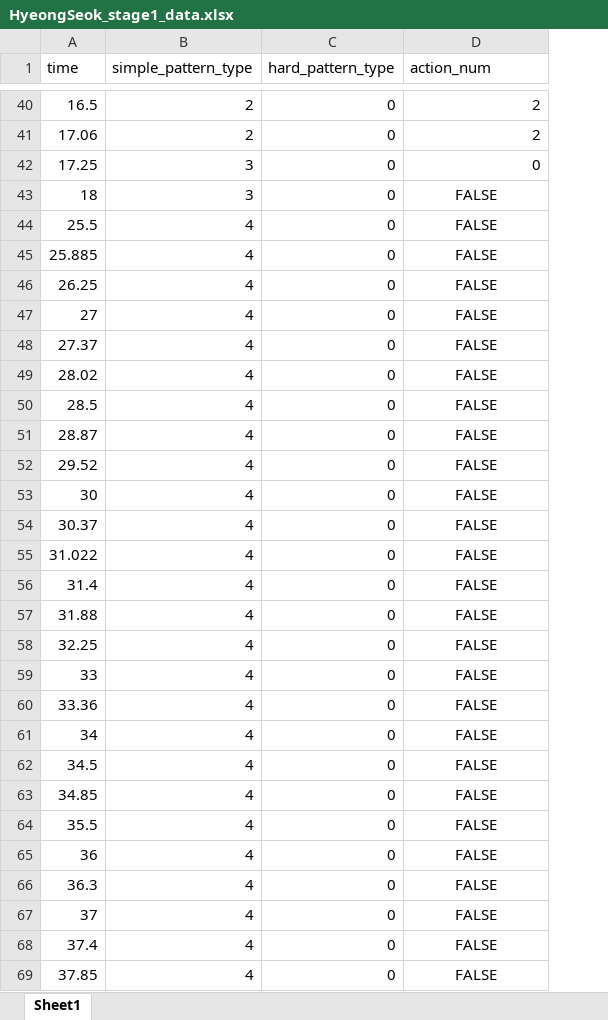
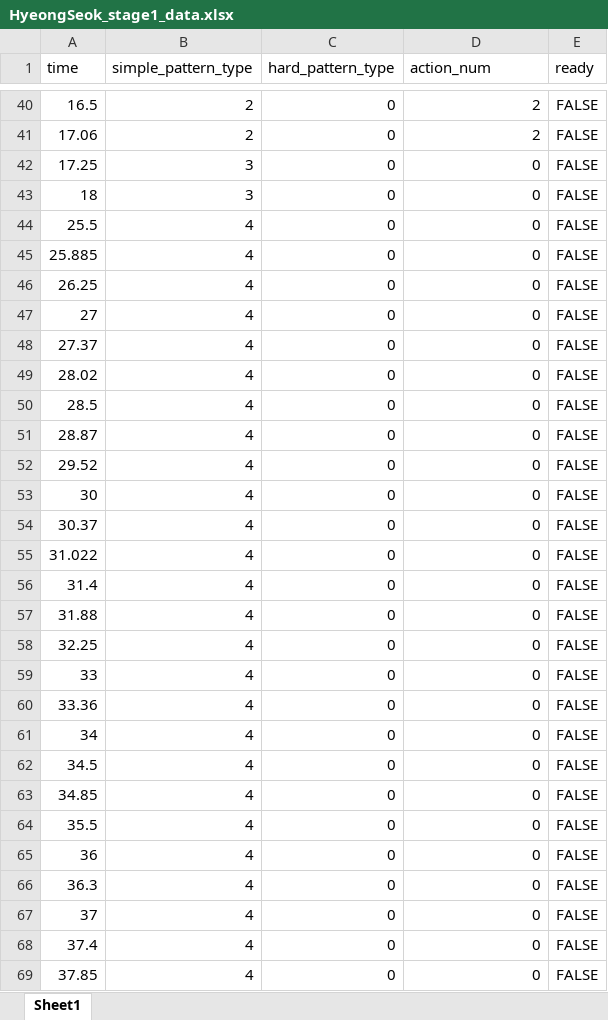
Before and after one commit to junhee4613/idle, an Excel workbook: DragAndDrop/Assets/5.Data/HyeongSeok_stage1_data.xlsx, sheet Sheet1, drawn as a sheet; only a part is shown, gaps mark what is left out; values as stored, in another font and other column widths than the file's, no borders; the diff covers the shown part only; the diff names each change by its address in the sheet, - before the commit and + after, or states it on an @@ line.

```diff
--- a/DragAndDrop/Assets/5.Data/HyeongSeok_stage1_data.xlsx (sheet Sheet1)
+++ b/DragAndDrop/Assets/5.Data/HyeongSeok_stage1_data.xlsx (sheet Sheet1)
+column E (ready), rows 40-69: all FALSE
-D43:D69 (action_num): FALSE
+D43:D69 (action_num): 0
-D43:D69 alignment: center
+D43:D69 alignment: right
```
Also changed, not shown: 1 removed row, 12 edited cells and cell formats elsewhere in this sheet, 20 other files.
